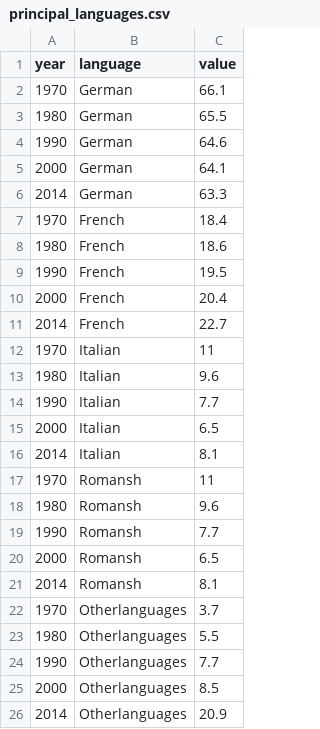
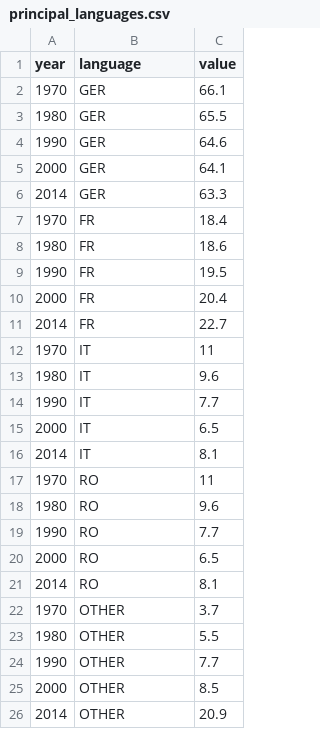
Before and after one commit to Wiola99/VD-project, a CSV file: data/principal_languages.csv, drawn as a sheet.

```diff
--- a/data/principal_languages.csv
+++ b/data/principal_languages.csv
@@ -1,26 +1,26 @@
 year,language,value
-1970,German,66.1
-1980,German,65.5
-1990,German,64.6
-2000,German,64.1
-2014,German,63.3
-1970,French,18.4
-1980,French,18.6
-1990,French,19.5
-2000,French,20.4
-2014,French,22.7
-1970,Italian,11
-1980,Italian,9.6
-1990,Italian,7.7
-2000,Italian,6.5
-2014,Italian,8.1
-1970,Romansh,11
-1980,Romansh,9.6
-1990,Romansh,7.7
-2000,Romansh,6.5
-2014,Romansh,8.1
-1970,Otherlanguages,3.7
-1980,Otherlanguages,5.5
-1990,Otherlanguages,7.7
-2000,Otherlanguages,8.5
-2014,Otherlanguages,20.9
+1970,GER,66.1
+1980,GER,65.5
+1990,GER,64.6
+2000,GER,64.1
+2014,GER,63.3
+1970,FR,18.4
+1980,FR,18.6
+1990,FR,19.5
+2000,FR,20.4
+2014,FR,22.7
+1970,IT,11
+1980,IT,9.6
+1990,IT,7.7
+2000,IT,6.5
+2014,IT,8.1
+1970,RO,11
+1980,RO,9.6
+1990,RO,7.7
+2000,RO,6.5
+2014,RO,8.1
+1970,OTHER,3.7
+1980,OTHER,5.5
+1990,OTHER,7.7
+2000,OTHER,8.5
+2014,OTHER,20.9
```
Also changed, not shown: 2 other files.
